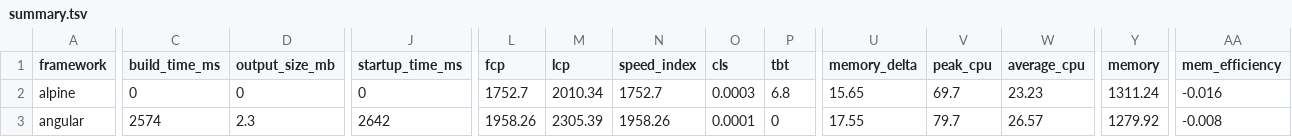
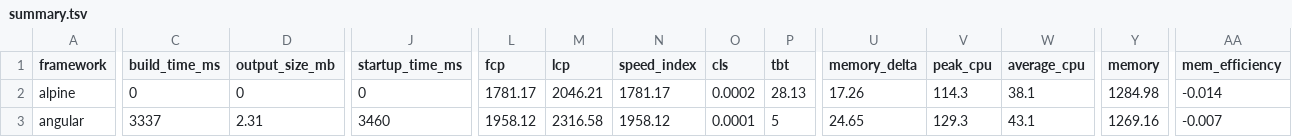
Before and after one commit to sathvikc/framework-benchmarks, a TSV file: summary/summary.tsv, drawn as a sheet; only a part is shown, gaps mark what is left out; the diff covers the shown part only; the diff names each change by its address in the sheet, - before the commit and + after, or states it on an @@ line.

```diff
--- a/summary/summary.tsv
+++ b/summary/summary.tsv
-L2 (fcp): 1752.7
+L2 (fcp): 1781.17
-M2 (lcp): 2010.34
+M2 (lcp): 2046.21
-N2 (speed_index): 1752.7
+N2 (speed_index): 1781.17
-O2 (cls): 0.0003
+O2 (cls): 0.0002
-P2 (tbt): 6.8
+P2 (tbt): 28.13
-U2 (memory_delta): 15.65
+U2 (memory_delta): 17.26
-V2 (peak_cpu): 69.7
+V2 (peak_cpu): 114.3
-W2 (average_cpu): 23.23
+W2 (average_cpu): 38.1
-Y2 (memory): 1311.24
+Y2 (memory): 1284.98
-AA2 (mem_efficiency): -0.016
+AA2 (mem_efficiency): -0.014
-C3 (build_time_ms): 2574
+C3 (build_time_ms): 3337
-D3 (output_size_mb): 2.3
+D3 (output_size_mb): 2.31
-J3 (startup_time_ms): 2642
+J3 (startup_time_ms): 3460
-L3 (fcp): 1958.26
+L3 (fcp): 1958.12
-M3 (lcp): 2305.39
+M3 (lcp): 2316.58
-N3 (speed_index): 1958.26
+N3 (speed_index): 1958.12
-P3 (tbt): 0
+P3 (tbt): 5
-U3 (memory_delta): 17.55
+U3 (memory_delta): 24.65
-V3 (peak_cpu): 79.7
+V3 (peak_cpu): 129.3
-W3 (average_cpu): 26.57
+W3 (average_cpu): 43.1
-Y3 (memory): 1279.92
+Y3 (memory): 1269.16
-AA3 (mem_efficiency): -0.008
+AA3 (mem_efficiency): -0.007
```
Also changed, not shown: 168 edited cells elsewhere in this file, 25 other files.
